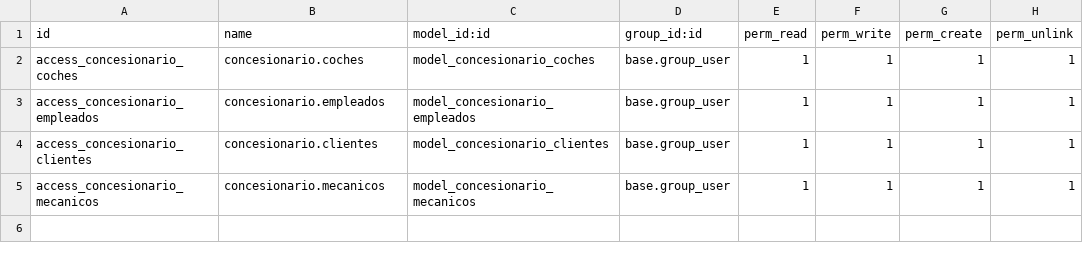
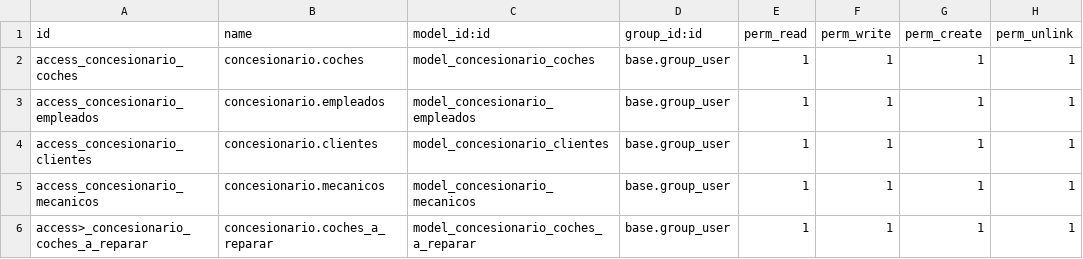
Before and after one commit to javnitram/SGE-odoo-dev, a CSV file: odoo/addons/concesionario/security/ir.model.access.csv, drawn as a sheet; the diff names each change by its address in the sheet, - before the commit and + after, or states it on an @@ line.

```diff
--- a/odoo/addons/concesionario/security/ir.model.access.csv
+++ b/odoo/addons/concesionario/security/ir.model.access.csv
+row 6: access>_concesionario_coches_a_reparar | concesionario.coches_a_reparar | model_concesionario_coches_a_reparar | base.group_user | 1 | 1 | 1 | 1
```
Also changed, not shown: 9 other files.
